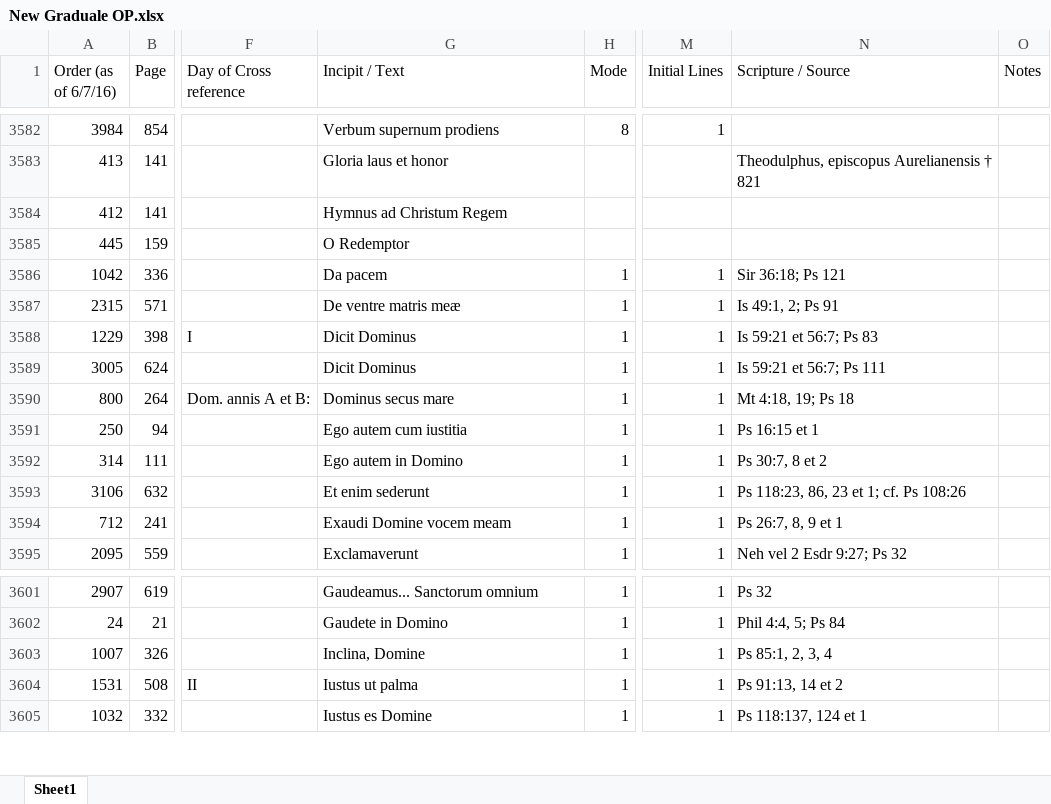
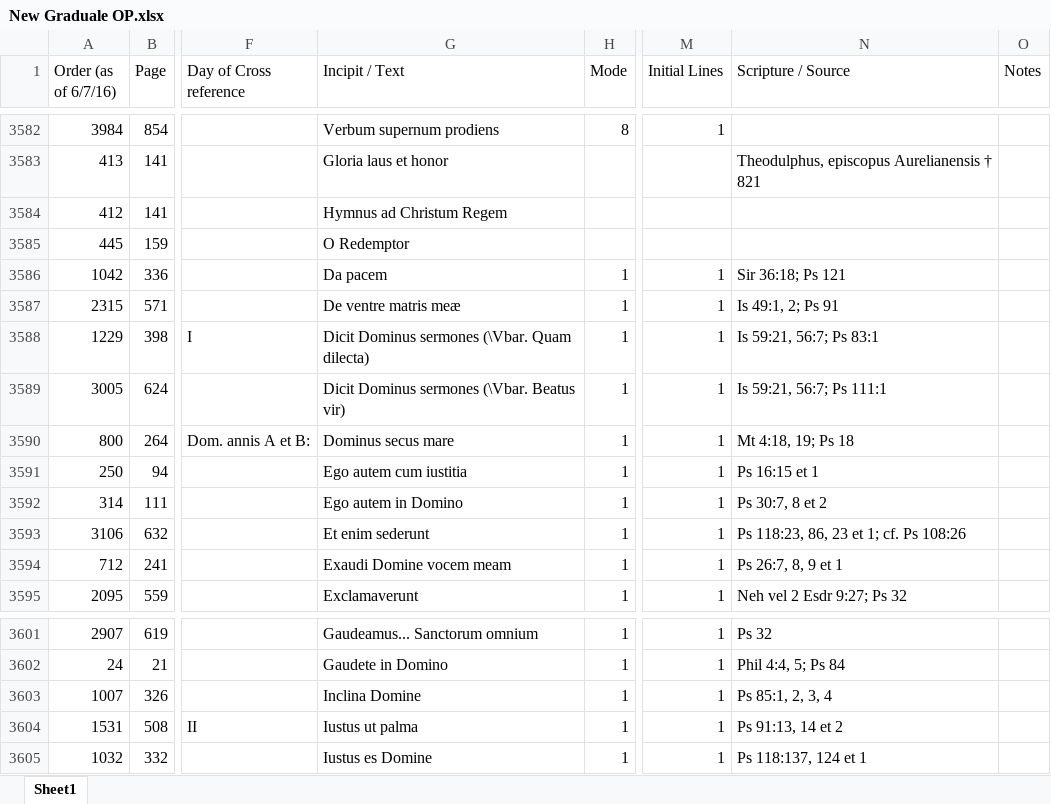
Before and after one commit to innocentop/atelier, an Excel workbook: New Graduale OP.xlsx, sheet Sheet1, drawn as a sheet; only a part is shown, gaps mark what is left out; values as stored, in another font and other column widths than the file's, no borders; the diff names each change by its address in the sheet, - before the commit and + after, or states it on an @@ line.

Commit message:
Updates to the doxology for mode 1 introits

```diff
--- a/New Graduale OP.xlsx (sheet Sheet1)
+++ b/New Graduale OP.xlsx (sheet Sheet1)
-G3588 (Incipit / Text): Dicit Dominus
+G3588 (Incipit / Text): Dicit Dominus sermones (\Vbar. Quam dilecta)
-N3588 (Scripture / Source): Is 59:21 et 56:7; Ps 83
+N3588 (Scripture / Source): Is 59:21, 56:7; Ps 83:1
-G3589 (Incipit / Text): Dicit Dominus
+G3589 (Incipit / Text): Dicit Dominus sermones (\Vbar. Beatus vir)
-N3589 (Scripture / Source): Is 59:21 et 56:7; Ps 111
+N3589 (Scripture / Source): Is 59:21, 56:7; Ps 111:1
-G3603 (Incipit / Text): Inclina, Domine
+G3603 (Incipit / Text): Inclina Domine
```
Also changed, not shown: 35 other files.
